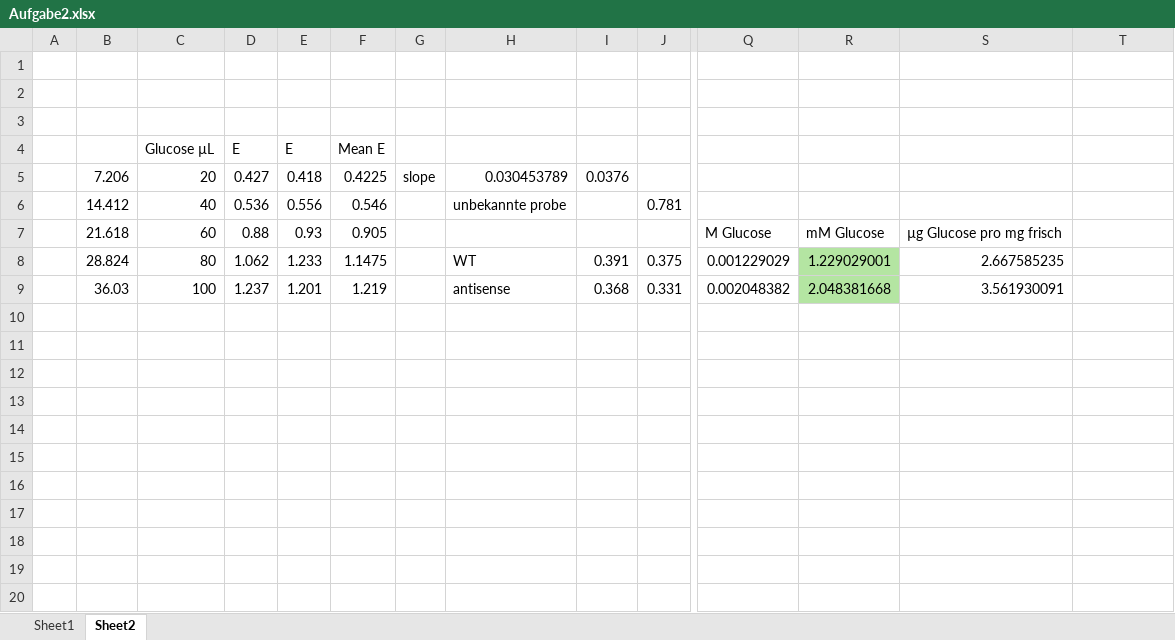
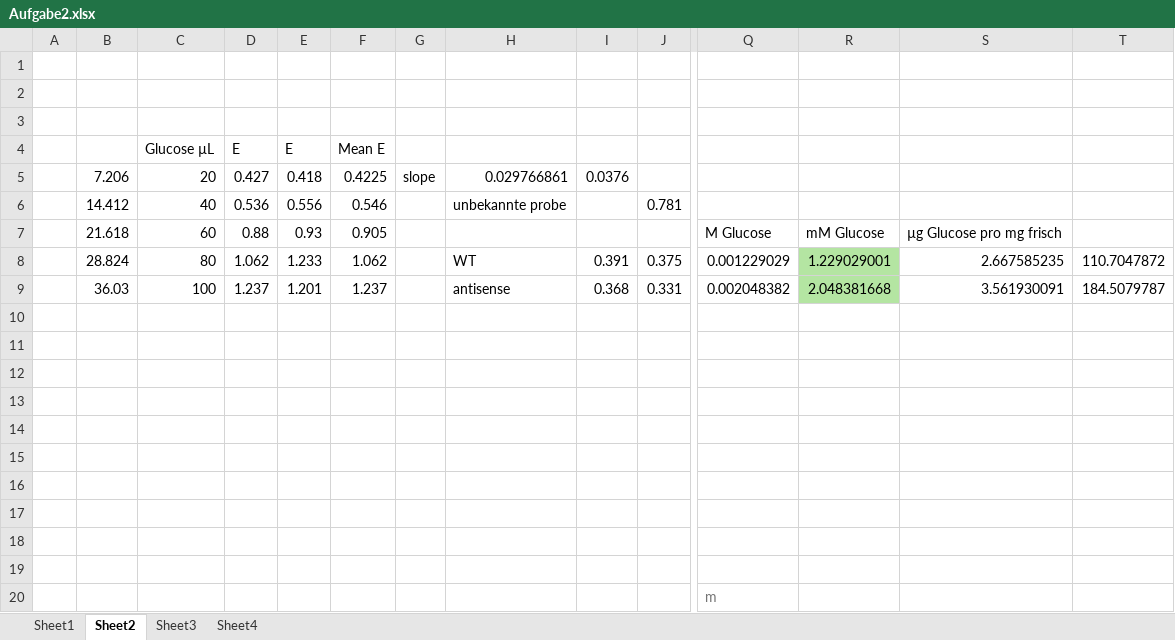
Before and after one commit to huyenanh-nguyen/PPP_Latex, an Excel workbook: atmung/Aufgabe2.xlsx, sheet Sheet2, drawn as a sheet; only a part is shown, gaps mark what is left out; values as stored, in another font and other column widths than the file's, no borders; charts and pictures not drawn; rows hold the shown columns only; the diff names each change by its address in the sheet, - before the commit and + after, or states it on an @@ line.

```diff
--- a/atmung/Aufgabe2.xlsx (sheet Sheet2)
+++ b/atmung/Aufgabe2.xlsx (sheet Sheet2)
+sheet tab: Sheet3
+sheet tab: Sheet4
-H5: 0.030453789
+H5: 0.029766861
-F8: 1.1475
+F8: 1.062
-T8: (empty)
+T8: 110.7047872
-F9: 1.219
+F9: 1.237
-T9: (empty)
+T9: 184.5079787
+row 10: (empty)
+row 11: (empty)
+row 12: (empty)
+row 13: (empty)
+row 14: (empty)
+row 15: (empty)
+row 16: (empty)
+row 17: (empty)
+row 18: (empty)
+row 19: (empty)
+row 20:  |  |  |  |  |  |  |  |  |  | m
```
Also changed, not shown: charts or pictures, 5 other files.
